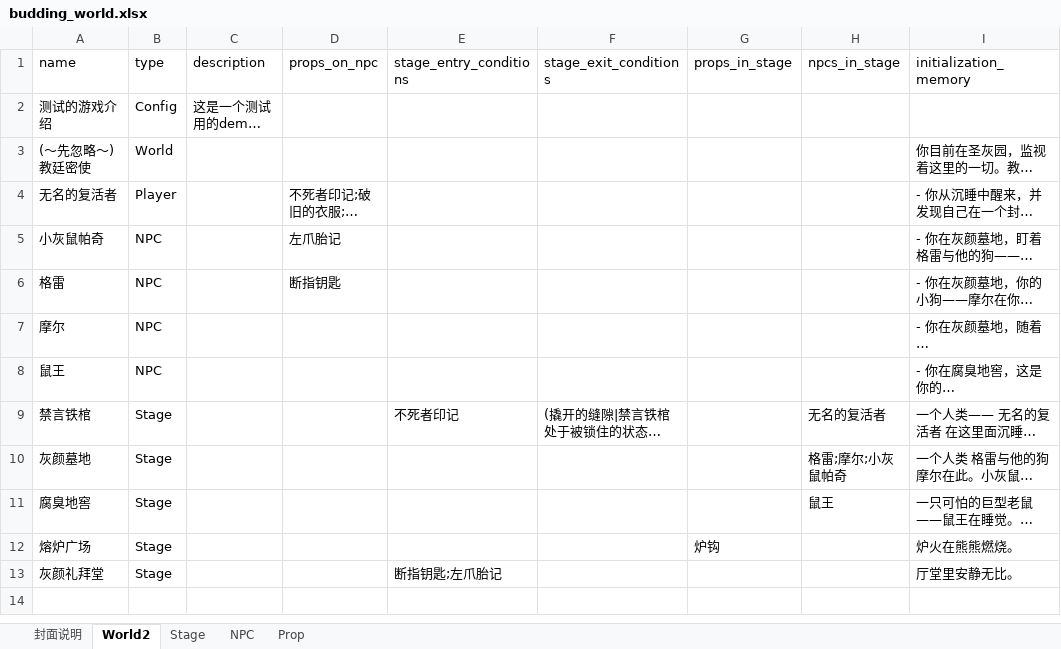
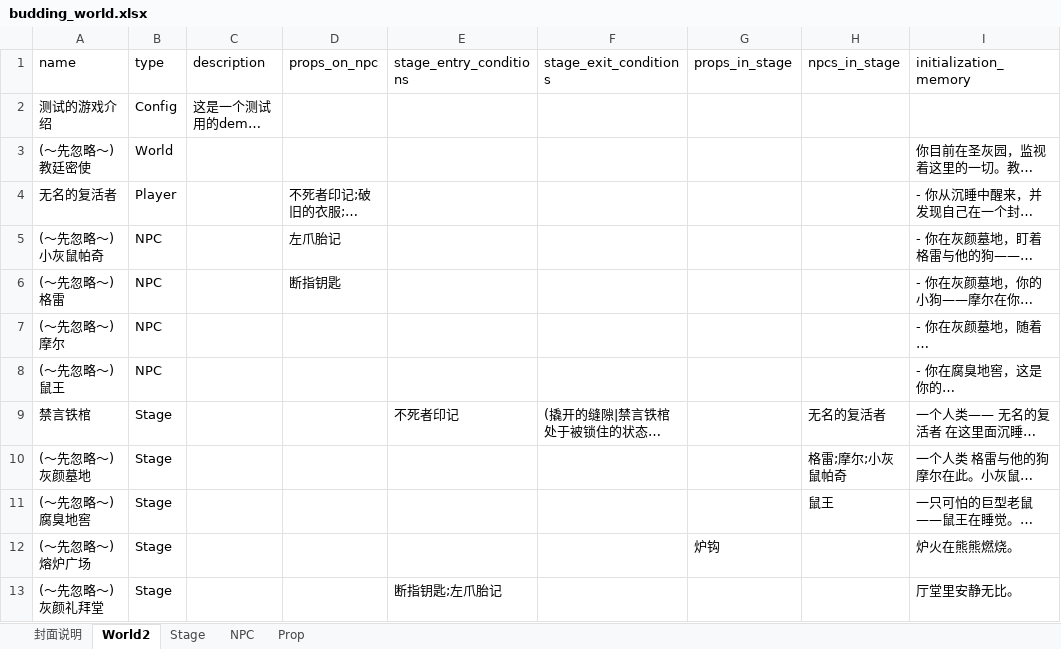
Before and after one commit to yanghanggit/ai-rpg, an Excel workbook: budding_world/settings_editor/budding_world.xlsx, sheet World2, drawn as a sheet; only a part is shown; long unchanged cells end in …; values as stored, in another font and other column widths than the file's, no borders; the diff names each change by its address in the sheet, - before the commit and + after, or states it on an @@ line.

```diff
--- a/budding_world/settings_editor/budding_world.xlsx (sheet World2)
+++ b/budding_world/settings_editor/budding_world.xlsx (sheet World2)
-A5 (name): 小灰鼠帕奇
+A5 (name): (～先忽略～)小灰鼠帕奇
-A6 (name): 格雷
+A6 (name): (～先忽略～)格雷
-A7 (name): 摩尔
+A7 (name): (～先忽略～)摩尔
-A8 (name): 鼠王
+A8 (name): (～先忽略～)鼠王
-A10 (name): 灰颜墓地
+A10 (name): (～先忽略～)灰颜墓地
-A11 (name): 腐臭地窖
+A11 (name): (～先忽略～)腐臭地窖
-A12 (name): 熔炉广场
+A12 (name): (～先忽略～)熔炉广场
-A13 (name): 灰颜礼拜堂
+A13 (name): (～先忽略～)灰颜礼拜堂
```
Also changed, not shown: 4 other files.
